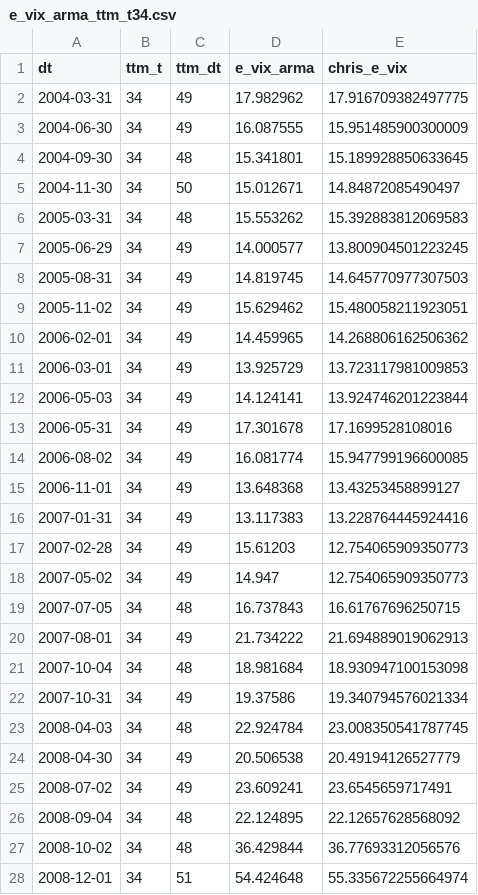
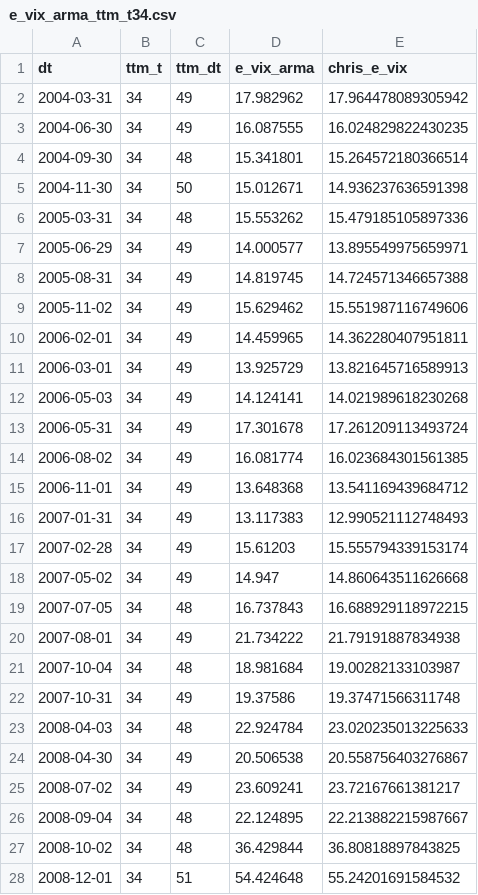
Before and after one commit to christopheradolphe/Thesis, a CSV file: ARMA Model/e_vix_arma_ttm_t34.csv, drawn as a sheet; only a part is shown; the diff covers the shown part only.

Commit message:
Align the HAR model to align with new vix data

```diff
--- a/ARMA Model/e_vix_arma_ttm_t34.csv
+++ b/ARMA Model/e_vix_arma_ttm_t34.csv
@@ -1,28 +1,28 @@
 dt,ttm_t,ttm_dt,e_vix_arma,chris_e_vix
-2004-03-31,34,49,17.982962,17.916709382497775
-2004-06-30,34,49,16.087555,15.951485900300009
-2004-09-30,34,48,15.341801,15.189928850633645
-2004-11-30,34,50,15.012671,14.84872085490497
-2005-03-31,34,48,15.553262,15.392883812069583
-2005-06-29,34,49,14.000577,13.800904501223245
-2005-08-31,34,49,14.819745,14.645770977307503
-2005-11-02,34,49,15.629462,15.480058211923051
-2006-02-01,34,49,14.459965,14.268806162506362
-2006-03-01,34,49,13.925729,13.723117981009853
-2006-05-03,34,49,14.124141,13.924746201223844
-2006-05-31,34,49,17.301678,17.1699528108016
-2006-08-02,34,49,16.081774,15.947799196600085
-2006-11-01,34,49,13.648368,13.43253458899127
-2007-01-31,34,49,13.117383,13.228764445924416
-2007-02-28,34,49,15.61203,12.754065909350773
-2007-05-02,34,49,14.947,12.754065909350773
-2007-07-05,34,48,16.737843,16.61767696250715
-2007-08-01,34,49,21.734222,21.694889019062913
-2007-10-04,34,48,18.981684,18.930947100153098
-2007-10-31,34,49,19.37586,19.340794576021334
-2008-04-03,34,48,22.924784,23.008350541787745
-2008-04-30,34,49,20.506538,20.49194126527779
-2008-07-02,34,49,23.609241,23.6545659717491
-2008-09-04,34,48,22.124895,22.12657628568092
-2008-10-02,34,48,36.429844,36.77693312056576
-2008-12-01,34,51,54.424648,55.335672255664974
+2004-03-31,34,49,17.982962,17.964478089305942
+2004-06-30,34,49,16.087555,16.024829822430235
+2004-09-30,34,48,15.341801,15.264572180366514
+2004-11-30,34,50,15.012671,14.936237636591398
+2005-03-31,34,48,15.553262,15.479185105897336
+2005-06-29,34,49,14.000577,13.895549975659971
+2005-08-31,34,49,14.819745,14.724571346657388
+2005-11-02,34,49,15.629462,15.551987116749606
+2006-02-01,34,49,14.459965,14.362280407951811
+2006-03-01,34,49,13.925729,13.821645716589913
+2006-05-03,34,49,14.124141,14.021989618230268
+2006-05-31,34,49,17.301678,17.261209113493724
+2006-08-02,34,49,16.081774,16.023684301561385
+2006-11-01,34,49,13.648368,13.541169439684712
+2007-01-31,34,49,13.117383,12.990521112748493
+2007-02-28,34,49,15.61203,15.555794339153174
+2007-05-02,34,49,14.947,14.860643511626668
+2007-07-05,34,48,16.737843,16.688929118972215
+2007-08-01,34,49,21.734222,21.79191887834938
+2007-10-04,34,48,18.981684,19.00282133103987
+2007-10-31,34,49,19.37586,19.37471566311748
+2008-04-03,34,48,22.924784,23.020235013225633
+2008-04-30,34,49,20.506538,20.558756403276867
+2008-07-02,34,49,23.609241,23.72167661381217
+2008-09-04,34,48,22.124895,22.213882215987667
+2008-10-02,34,48,36.429844,36.80818897843825
+2008-12-01,34,51,54.424648,55.24201691584532
```
Also changed, not shown: 44 edited cells elsewhere in this file, 6 other files.
